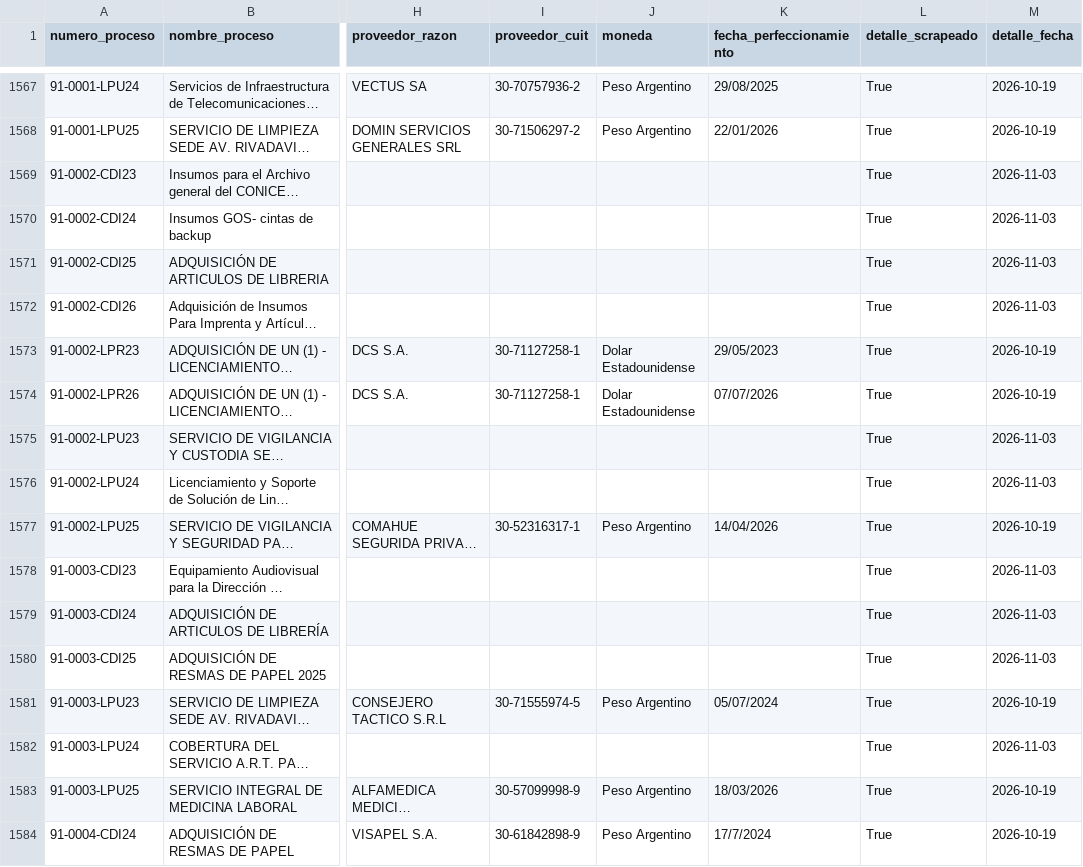
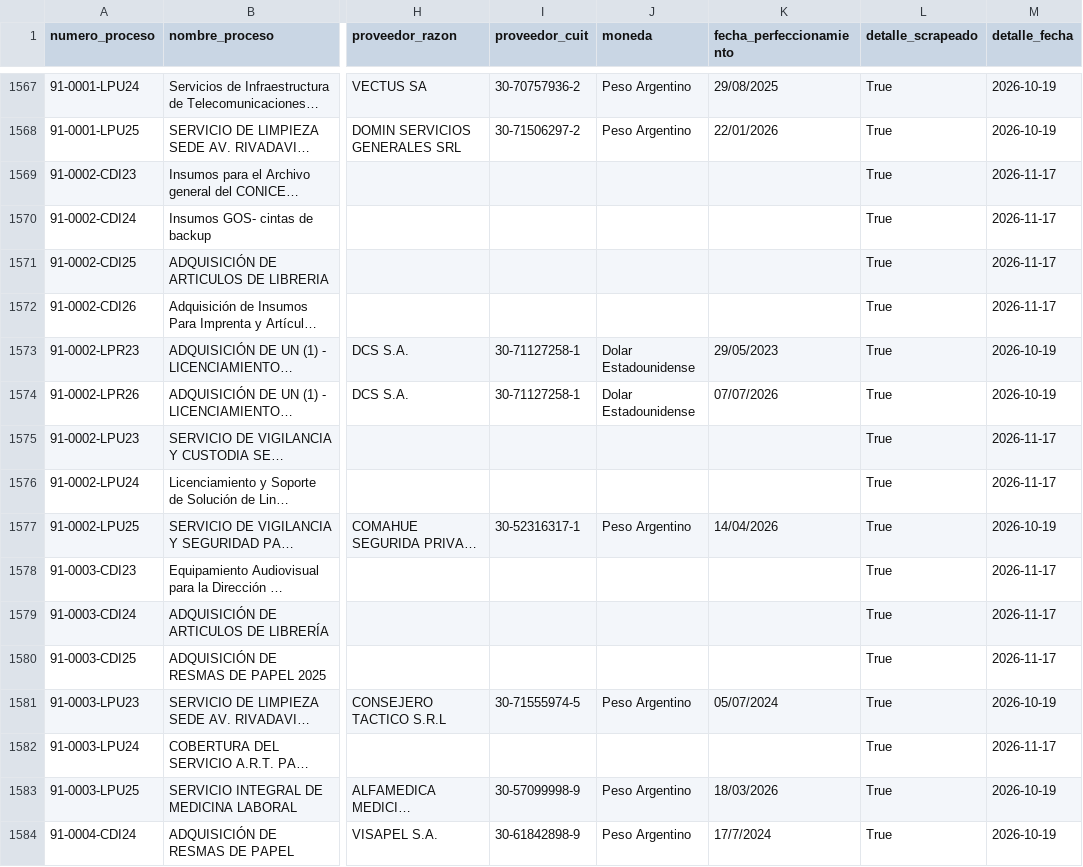
Before and after one commit to Viny2030/jefatura_gabinete, a CSV file: contratos_detalle.csv, drawn as a sheet; only a part is shown, gaps mark what is left out; long unchanged cells end in …; the diff covers the shown part only; the diff names each change by its address in the sheet, - before the commit and + after, or states it on an @@ line.

```diff
--- a/contratos_detalle.csv
+++ b/contratos_detalle.csv
-M1569:M1572 (detalle_fecha): 2026-11-03
+M1569:M1572 (detalle_fecha): 2026-11-17
-M1575:M1576 (detalle_fecha): 2026-11-03
+M1575:M1576 (detalle_fecha): 2026-11-17
-M1578:M1580 (detalle_fecha): 2026-11-03
+M1578:M1580 (detalle_fecha): 2026-11-17
-M1582 (detalle_fecha): 2026-11-03
+M1582 (detalle_fecha): 2026-11-17
```
Also changed, not shown: 95 edited cells elsewhere in this file.
